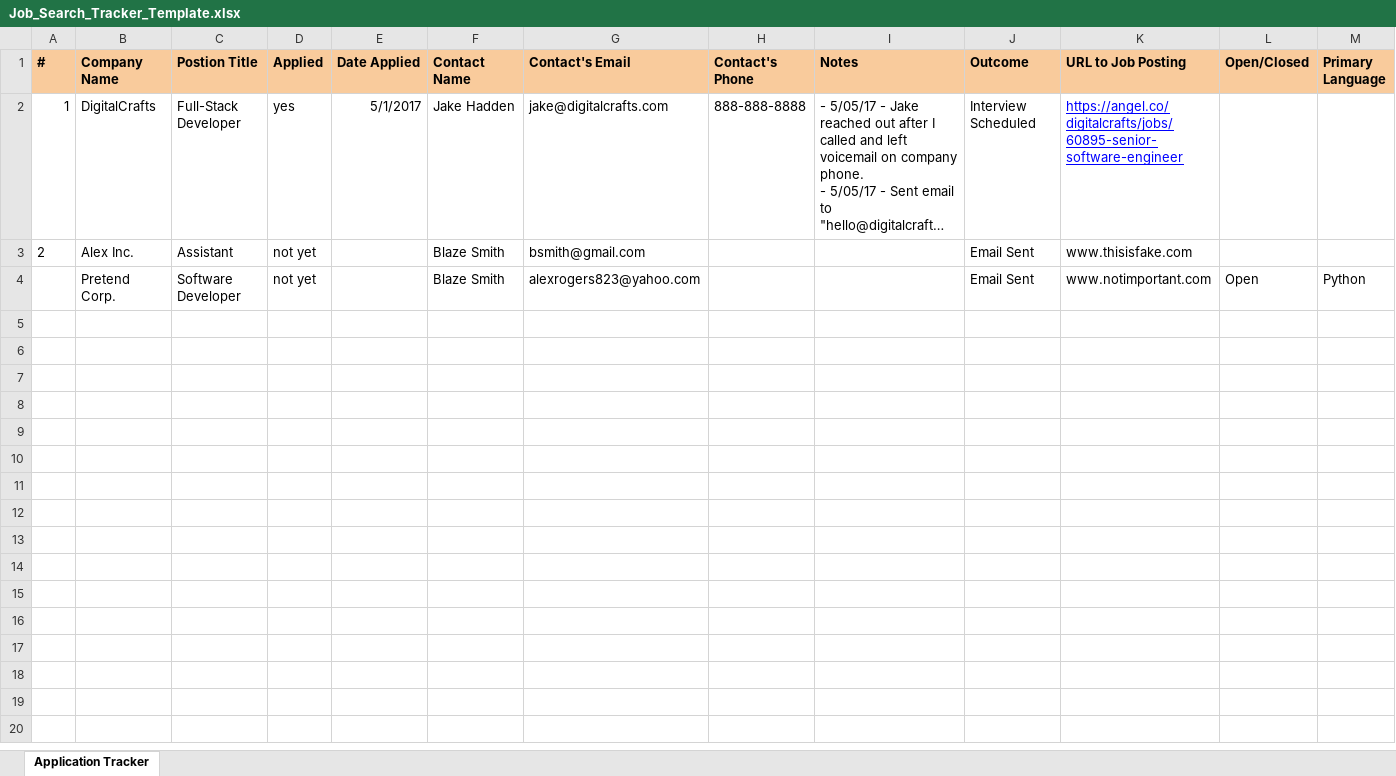
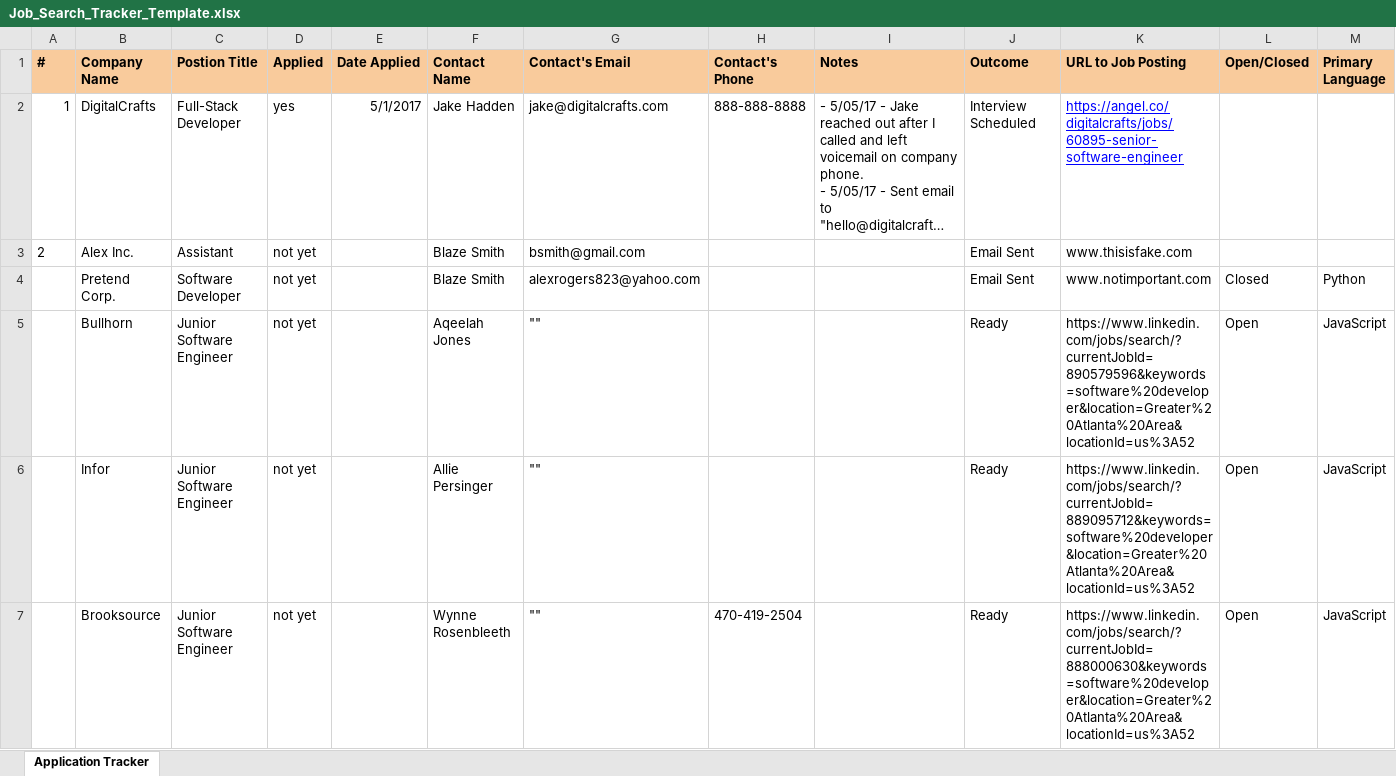
Before and after one commit to alexrogers823/job-tracker, an Excel workbook: Job_Search_Tracker_Template.xlsx, sheet Application Tracker, drawn as a sheet; long unchanged cells end in …; values as stored, in another font and other column widths than the file's, no borders; the diff names each change by its address in the sheet, - before the commit and + after, or states it on an @@ line.

```diff
--- a/Job_Search_Tracker_Template.xlsx (sheet Application Tracker)
+++ b/Job_Search_Tracker_Template.xlsx (sheet Application Tracker)
-L4 (Open/Closed): Open
+L4 (Open/Closed): Closed
+row 5:  | Bullhorn | Junior Software Engineer | not yet |  | Aqeelah Jones | "" |  |  | Ready | https://www.linkedin.com/jobs/search/?currentJobId=890579596&keywords=software%20developer&location=Greater%20Atlanta%20Area&locationId=us%3A52 | Open | JavaScript
+row 6:  | Infor | Junior Software Engineer | not yet |  | Allie Persinger | "" |  |  | Ready | https://www.linkedin.com/jobs/search/?currentJobId=889095712&keywords=software%20developer&location=Greater%20Atlanta%20Area&locationId=us%3A52 | Open | JavaScript
+row 7:  | Brooksource | Junior Software Engineer | not yet |  | Wynne Rosenbleeth | "" | 470-419-2504 |  | Ready | https://www.linkedin.com/jobs/search/?currentJobId=888000630&keywords=software%20developer&location=Greater%20Atlanta%20Area&locationId=us%3A52 | Open | JavaScript
```
Also changed, not shown: 3 other files.
